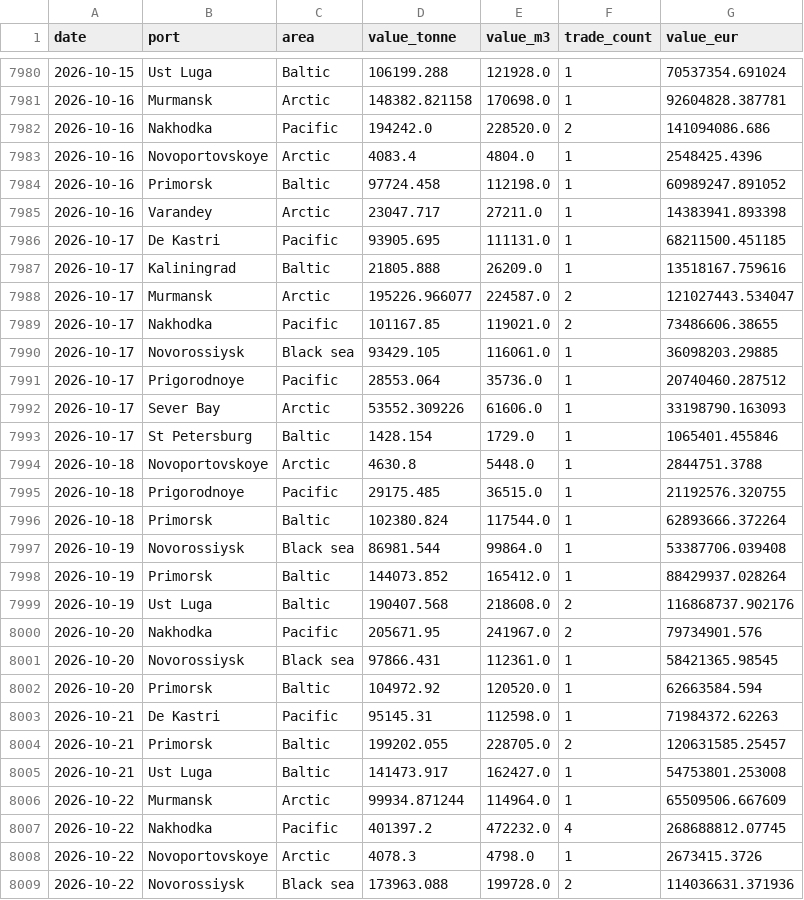
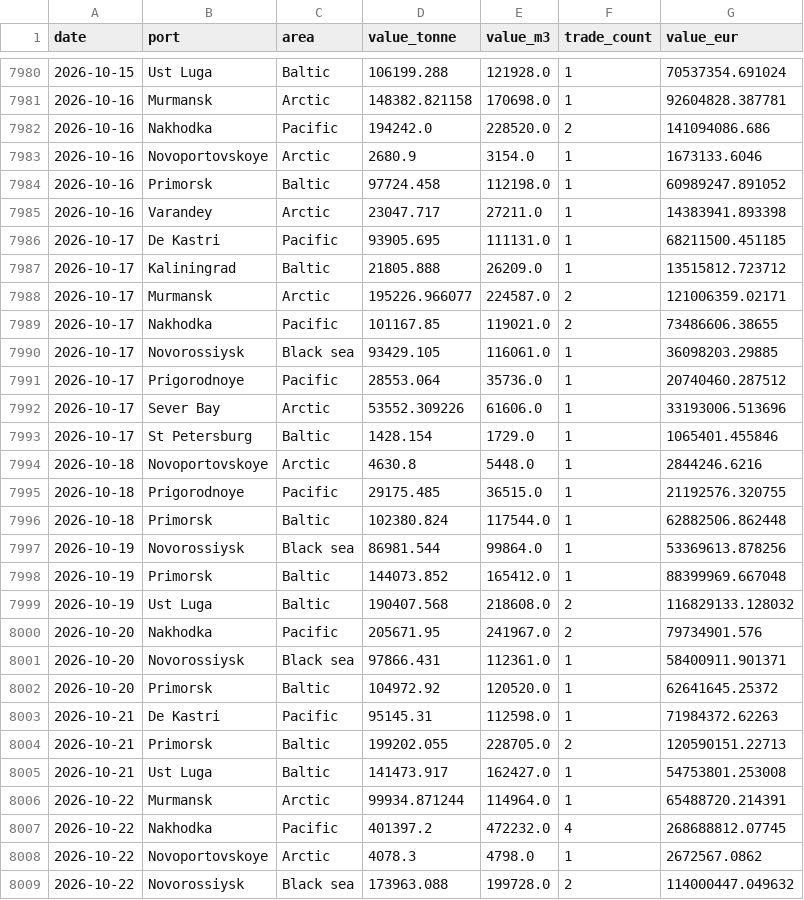
Before and after one commit to lorenzo-pasteris/Analisi-Russia-Ucraina, a CSV file: data/crea_ports_daily.csv, drawn as a sheet; only a part is shown, gaps mark what is left out; the diff covers the shown part only.

```diff
--- a/data/crea_ports_daily.csv
+++ b/data/crea_ports_daily.csv
@@ -7982,3 +7982,3 @@ date,port,area,value_tonne,value_m3,trade_count,value_eur
 2026-10-16,Nakhodka,Pacific,194242.0,228520.0,2,141094086.686
-2026-10-16,Novoportovskoye,Arctic,4083.4,4804.0,1,2548425.4396
+2026-10-16,Novoportovskoye,Arctic,2680.9,3154.0,1,1673133.6046
 2026-10-16,Primorsk,Baltic,97724.458,112198.0,1,60989247.891052
@@ -7986,4 +7986,4 @@ date,port,area,value_tonne,value_m3,trade_count,value_eur
 2026-10-17,De Kastri,Pacific,93905.695,111131.0,1,68211500.451185
-2026-10-17,Kaliningrad,Baltic,21805.888,26209.0,1,13518167.759616
-2026-10-17,Murmansk,Arctic,195226.966077,224587.0,2,121027443.534047
+2026-10-17,Kaliningrad,Baltic,21805.888,26209.0,1,13515812.723712
+2026-10-17,Murmansk,Arctic,195226.966077,224587.0,2,121006359.02171
 2026-10-17,Nakhodka,Pacific,101167.85,119021.0,2,73486606.38655
@@ -7991,19 +7991,19 @@ date,port,area,value_tonne,value_m3,trade_count,value_eur
 2026-10-17,Prigorodnoye,Pacific,28553.064,35736.0,1,20740460.287512
-2026-10-17,Sever Bay,Arctic,53552.309226,61606.0,1,33198790.163093
+2026-10-17,Sever Bay,Arctic,53552.309226,61606.0,1,33193006.513696
 2026-10-17,St Petersburg,Baltic,1428.154,1729.0,1,1065401.455846
-2026-10-18,Novoportovskoye,Arctic,4630.8,5448.0,1,2844751.3788
+2026-10-18,Novoportovskoye,Arctic,4630.8,5448.0,1,2844246.6216
 2026-10-18,Prigorodnoye,Pacific,29175.485,36515.0,1,21192576.320755
-2026-10-18,Primorsk,Baltic,102380.824,117544.0,1,62893666.372264
-2026-10-19,Novorossiysk,Black sea,86981.544,99864.0,1,53387706.039408
-2026-10-19,Primorsk,Baltic,144073.852,165412.0,1,88429937.028264
-2026-10-19,Ust Luga,Baltic,190407.568,218608.0,2,116868737.902176
+2026-10-18,Primorsk,Baltic,102380.824,117544.0,1,62882506.862448
+2026-10-19,Novorossiysk,Black sea,86981.544,99864.0,1,53369613.878256
+2026-10-19,Primorsk,Baltic,144073.852,165412.0,1,88399969.667048
+2026-10-19,Ust Luga,Baltic,190407.568,218608.0,2,116829133.128032
 2026-10-20,Nakhodka,Pacific,205671.95,241967.0,2,79734901.576
-2026-10-20,Novorossiysk,Black sea,97866.431,112361.0,1,58421365.98545
-2026-10-20,Primorsk,Baltic,104972.92,120520.0,1,62663584.594
+2026-10-20,Novorossiysk,Black sea,97866.431,112361.0,1,58400911.901371
+2026-10-20,Primorsk,Baltic,104972.92,120520.0,1,62641645.25372
 2026-10-21,De Kastri,Pacific,95145.31,112598.0,1,71984372.62263
-2026-10-21,Primorsk,Baltic,199202.055,228705.0,2,120631585.25457
+2026-10-21,Primorsk,Baltic,199202.055,228705.0,2,120590151.22713
 2026-10-21,Ust Luga,Baltic,141473.917,162427.0,1,54753801.253008
-2026-10-22,Murmansk,Arctic,99934.871244,114964.0,1,65509506.667609
+2026-10-22,Murmansk,Arctic,99934.871244,114964.0,1,65488720.214391
 2026-10-22,Nakhodka,Pacific,401397.2,472232.0,4,268688812.07745
-2026-10-22,Novoportovskoye,Arctic,4078.3,4798.0,1,2673415.3726
-2026-10-22,Novorossiysk,Black sea,173963.088,199728.0,2,114036631.371936
+2026-10-22,Novoportovskoye,Arctic,4078.3,4798.0,1,2672567.0862
+2026-10-22,Novorossiysk,Black sea,173963.088,199728.0,2,114000447.049632
```
Also changed, not shown: 5 added rows and 104 edited cells elsewhere in this file, data/crea_counter.csv, data/crea_monthly.csv.
